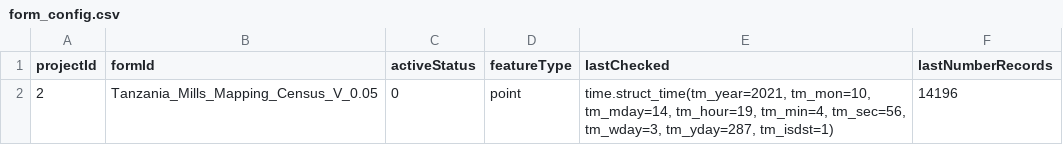
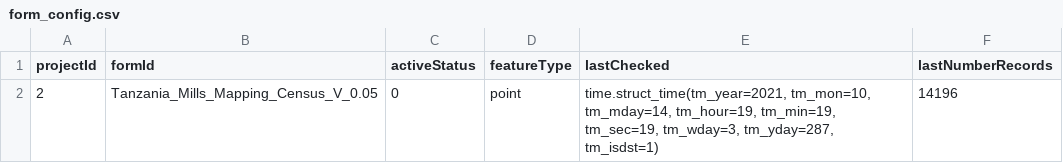
Before and after one commit to timlamec/MillsMap-1, a CSV file: app/static/form_config.csv, drawn as a sheet.

Commit message:
include a check of whether there are new submissions in the form

```diff
--- a/app/static/form_config.csv
+++ b/app/static/form_config.csv
@@ -1,2 +1,2 @@
 projectId,formId,activeStatus,featureType,lastChecked,lastNumberRecords
-2,Tanzania_Mills_Mapping_Census_V_0.05,0,point,"time.struct_time(tm_year=2021, tm_mon=10, tm_mday=14, tm_hour=19, tm_min=4, tm_sec=56, tm_wday=3, tm_yday=287, tm_isdst=1)",14196
+2,Tanzania_Mills_Mapping_Census_V_0.05,0,point,"time.struct_time(tm_year=2021, tm_mon=10, tm_mday=14, tm_hour=19, tm_min=19, tm_sec=19, tm_wday=3, tm_yday=287, tm_isdst=1)",14196
```
Also changed, not shown: 1 other file.
